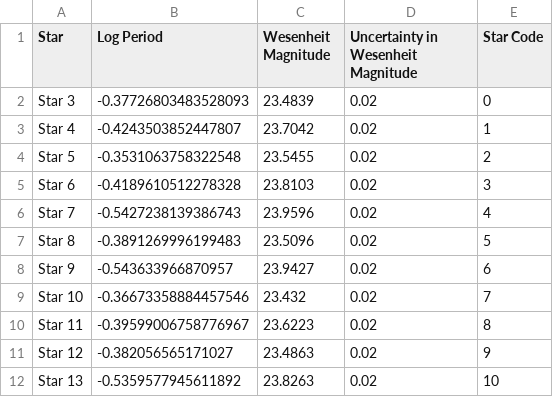
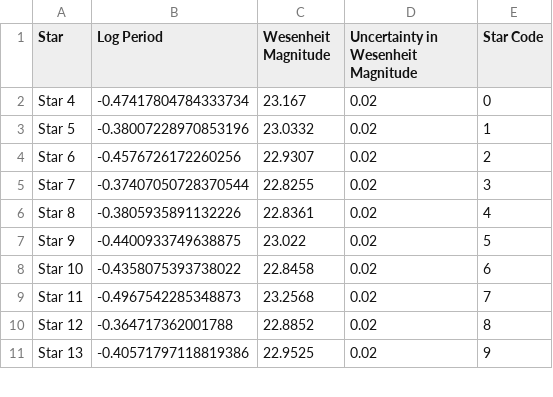
Before and after one commit to pranav-nagarajan/Variable-Stars, a CSV file: Monte Carlo/galaxy_one.csv, drawn as a sheet; only a part is shown; the diff covers the shown part only.

```diff
--- a/Monte Carlo/galaxy_one.csv
+++ b/Monte Carlo/galaxy_one.csv
@@ -1,12 +1,11 @@
 Star,Log Period,Wesenheit Magnitude,Uncertainty in Wesenheit Magnitude,Star Code
-Star 3,-0.37726803483528093,23.4839,0.02,0
-Star 4,-0.4243503852447807,23.7042,0.02,1
-Star 5,-0.3531063758322548,23.5455,0.02,2
-Star 6,-0.4189610512278328,23.8103,0.02,3
-Star 7,-0.5427238139386743,23.9596,0.02,4
-Star 8,-0.3891269996199483,23.5096,0.02,5
-Star 9,-0.543633966870957,23.9427,0.02,6
-Star 10,-0.36673358884457546,23.432,0.02,7
-Star 11,-0.39599006758776967,23.6223,0.02,8
-Star 12,-0.382056565171027,23.4863,0.02,9
-Star 13,-0.5359577945611892,23.8263,0.02,10
+Star 4,-0.47417804784333734,23.167,0.02,0
+Star 5,-0.38007228970853196,23.0332,0.02,1
+Star 6,-0.4576726172260256,22.9307,0.02,2
+Star 7,-0.37407050728370544,22.8255,0.02,3
+Star 8,-0.3805935891132226,22.8361,0.02,4
+Star 9,-0.4400933749638875,23.022,0.02,5
+Star 10,-0.4358075393738022,22.8458,0.02,6
+Star 11,-0.4967542285348873,23.2568,0.02,7
+Star 12,-0.364717362001788,22.8852,0.02,8
+Star 13,-0.40571797118819386,22.9525,0.02,9
```
Also changed, not shown: 9 added rows and 57 edited cells elsewhere in this file, Monte Carlo/mock_calib_lin_reg.csv, 7 other files.
